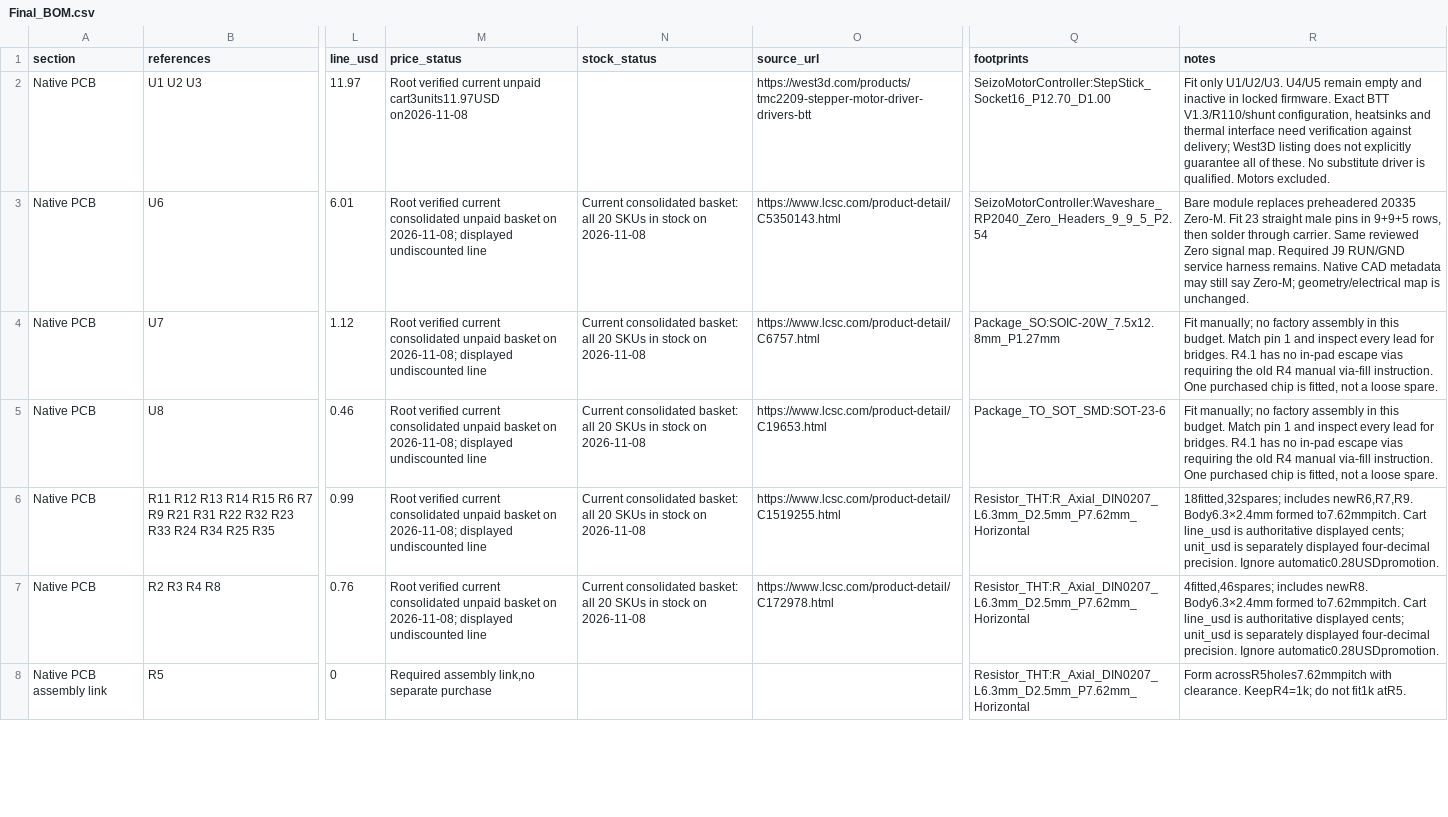
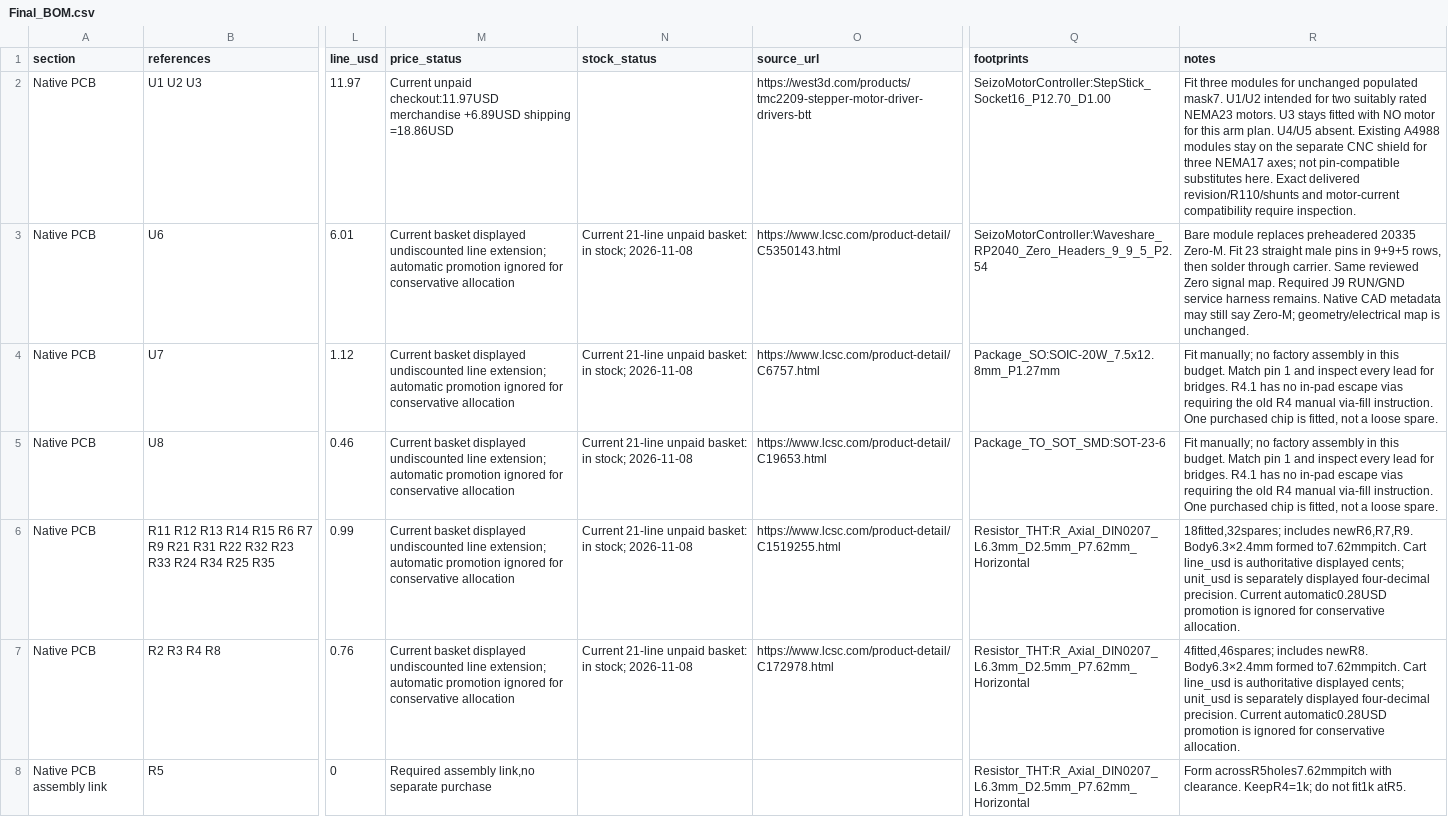
Before and after one commit to gmaxdragon/Seizo-Mini, a CSV file: motor-controller-r4-1/cost/Final_BOM.csv, drawn as a sheet; only a part is shown, gaps mark what is left out; the diff covers the shown part only; the diff names each change by its address in the sheet, - before the commit and + after, or states it on an @@ line.

Commit message:
Update user README, restore priced motor BOM and document power/fallback limits

```diff
--- a/motor-controller-r4-1/cost/Final_BOM.csv
+++ b/motor-controller-r4-1/cost/Final_BOM.csv
-M2 (price_status): Root verified current unpaid cart3units11.97USD on2026-11-08
+M2 (price_status): Current unpaid checkout:11.97USD merchandise +6.89USD shipping =18.86USD
-R2 (notes): Fit only U1/U2/U3. U4/U5 remain empty and inactive in locked firmware. Exact BTT V1.3/R110/shunt configuration, heatsinks and thermal interface need verification against delivery; West3D listing does not explicitly guarantee all of these. No substitute driver is qualified. Motors excluded.
+R2 (notes): Fit three modules for unchanged populated mask7. U1/U2 intended for two suitably rated NEMA23 motors. U3 stays fitted with NO motor for this arm plan. U4/U5 absent. Existing A4988 modules stay on the separate CNC shield for three NEMA17 axes; not pin-compatible substitutes here. Exact delivered revision/R110/shunts and motor-current compatibility require inspection.
-M3:M7 (price_status): Root verified current consolidated unpaid basket on 2026-11-08; displayed undiscounted line
+M3:M7 (price_status): Current basket displayed undiscounted line extension; automatic promotion ignored for conservative allocation
-N3:N7 (stock_status): Current consolidated basket: all 20 SKUs in stock on 2026-11-08
+N3:N7 (stock_status): Current 21-line unpaid basket: in stock; 2026-11-08
-R6 (notes): …four-decimal precision. Ignore automatic0.28USDpromotion.
+R6 (notes): …four-decimal precision. Current automatic0.28USD promotion is ignored for conservative allocation.
-R7 (notes): …four-decimal precision. Ignore automatic0.28USDpromotion.
+R7 (notes): …four-decimal precision. Current automatic0.28USD promotion is ignored for conservative allocation.
```
Also changed, not shown: 4 added rows, 1 removed row and 46 edited cells elsewhere in this file, motor-controller-r4-1/cost/Budget.csv, motor-controller-r4-1/cost/LCSC_import.csv, 27 other files.
